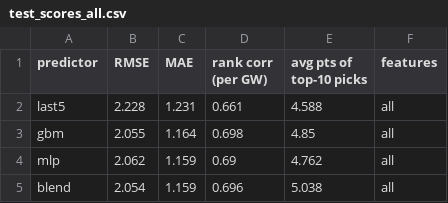
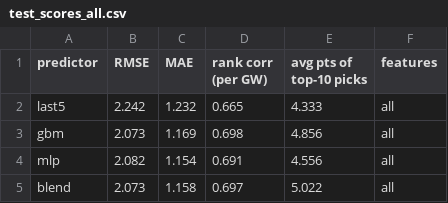
Before and after one commit to Araks2802/fpl-predictor, a CSV file: models/test_scores_all.csv, drawn as a sheet.

```diff
--- a/models/test_scores_all.csv
+++ b/models/test_scores_all.csv
@@ -1,5 +1,5 @@
 predictor,RMSE,MAE,rank corr (per GW),avg pts of top-10 picks,features
-last5,2.228,1.231,0.661,4.588,all
-gbm,2.055,1.164,0.698,4.85,all
-mlp,2.062,1.159,0.69,4.762,all
-blend,2.054,1.159,0.696,5.038,all
+last5,2.242,1.232,0.665,4.333,all
+gbm,2.073,1.169,0.698,4.856,all
+mlp,2.082,1.154,0.691,4.556,all
+blend,2.073,1.158,0.697,5.022,all
```
Also changed, not shown: models/event_scores.csv, models/test_scores.csv, 12 other files.
